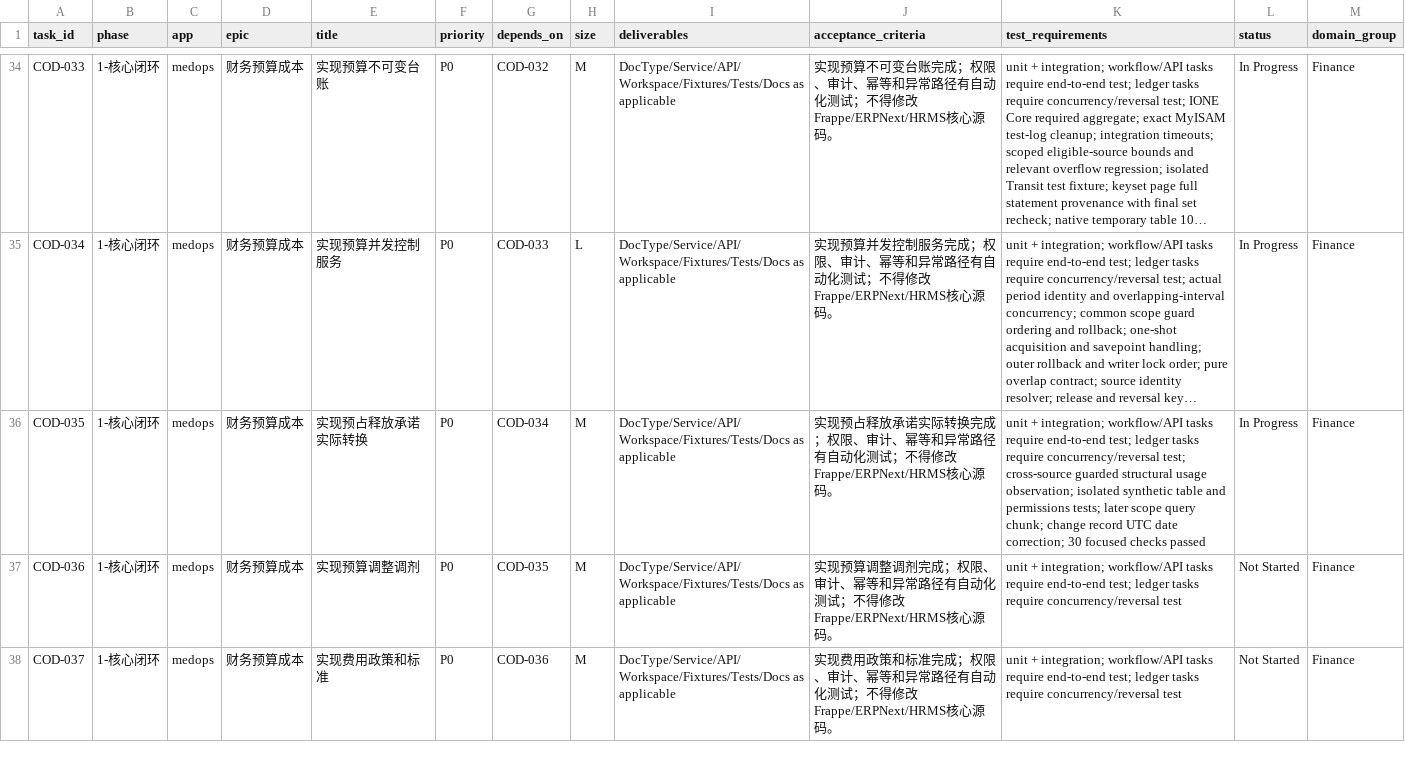
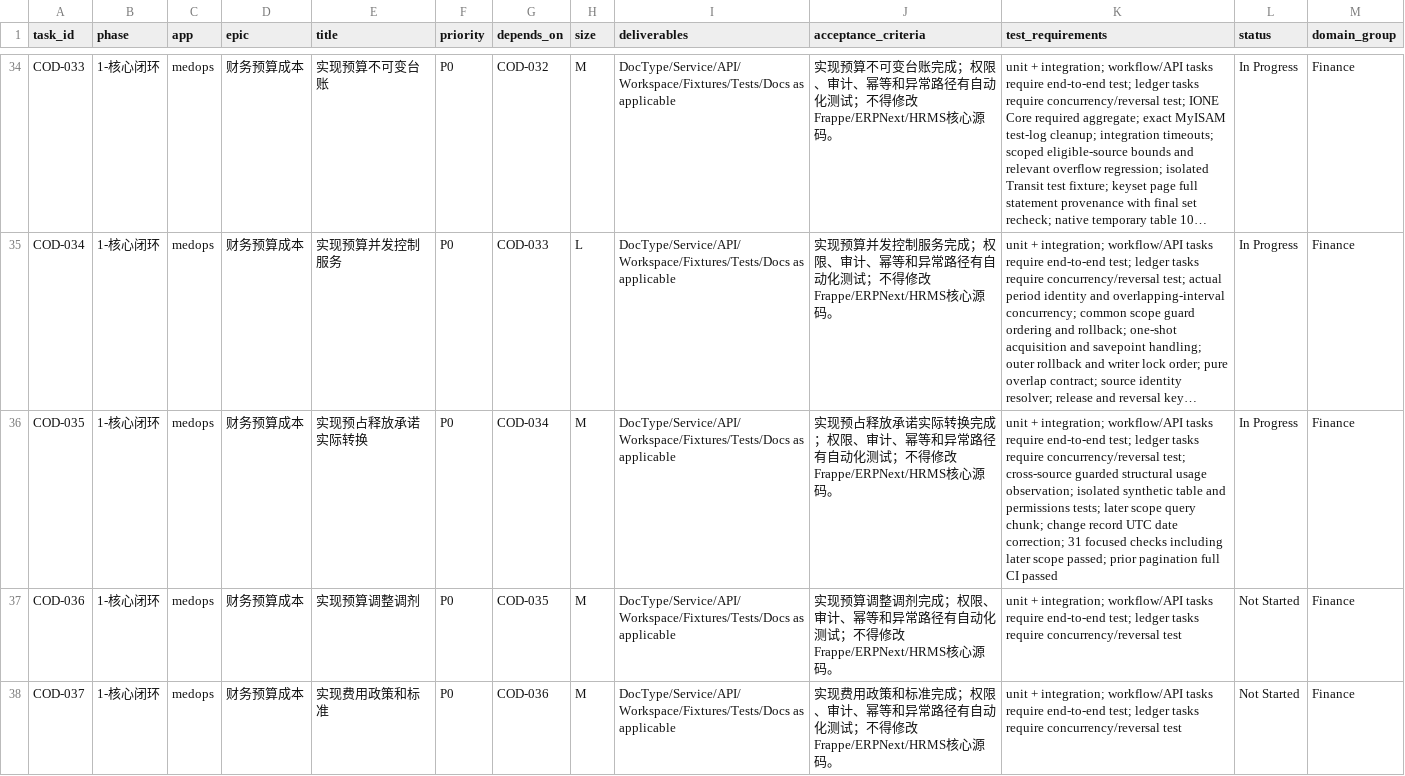
Before and after one commit to jerry317395616/medops, a CSV file: backlog/backlog.csv, drawn as a sheet; only a part is shown, gaps mark what is left out; long unchanged cells end in …; the diff names each change by its address in the sheet, - before the commit and + after, or states it on an @@ line.

Commit message:
Record guarded usage scope verification

```diff
--- a/backlog/backlog.csv
+++ b/backlog/backlog.csv
-K36 (test_requirements): …date correction; 30 focused checks passed
+K36 (test_requirements): …date correction; 31 focused checks including later scope passed; prior pagination full CI passed
```
Also changed, not shown: 5 other files.
